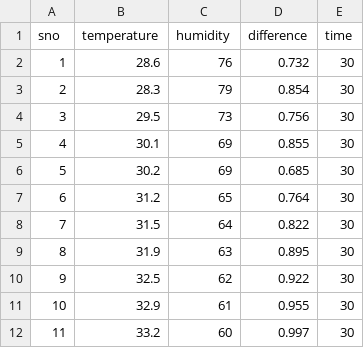
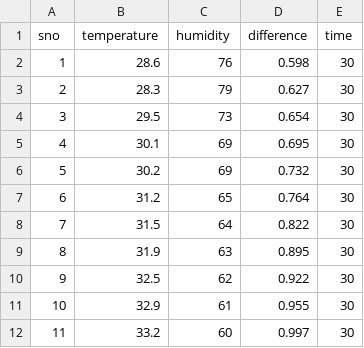
Before and after one commit to Arvindh2005/moisture_data, a CSV file: Book1.csv, drawn as a sheet; only a part is shown.

Commit message:
Update Book1.csv

```diff
--- a/Book1.csv
+++ b/Book1.csv
@@ -1,7 +1,7 @@
 sno,temperature,humidity,difference,time
-1,28.6,76,0.732,30
-2,28.3,79,0.854,30
-3,29.5,73,0.756,30
-4,30.1,69,0.855,30
-5,30.2,69,0.685,30
+1,28.6,76,0.598,30
+2,28.3,79,0.627,30
+3,29.5,73,0.654,30
+4,30.1,69,0.695,30
+5,30.2,69,0.732,30
 6,31.2,65,0.764,30
```
